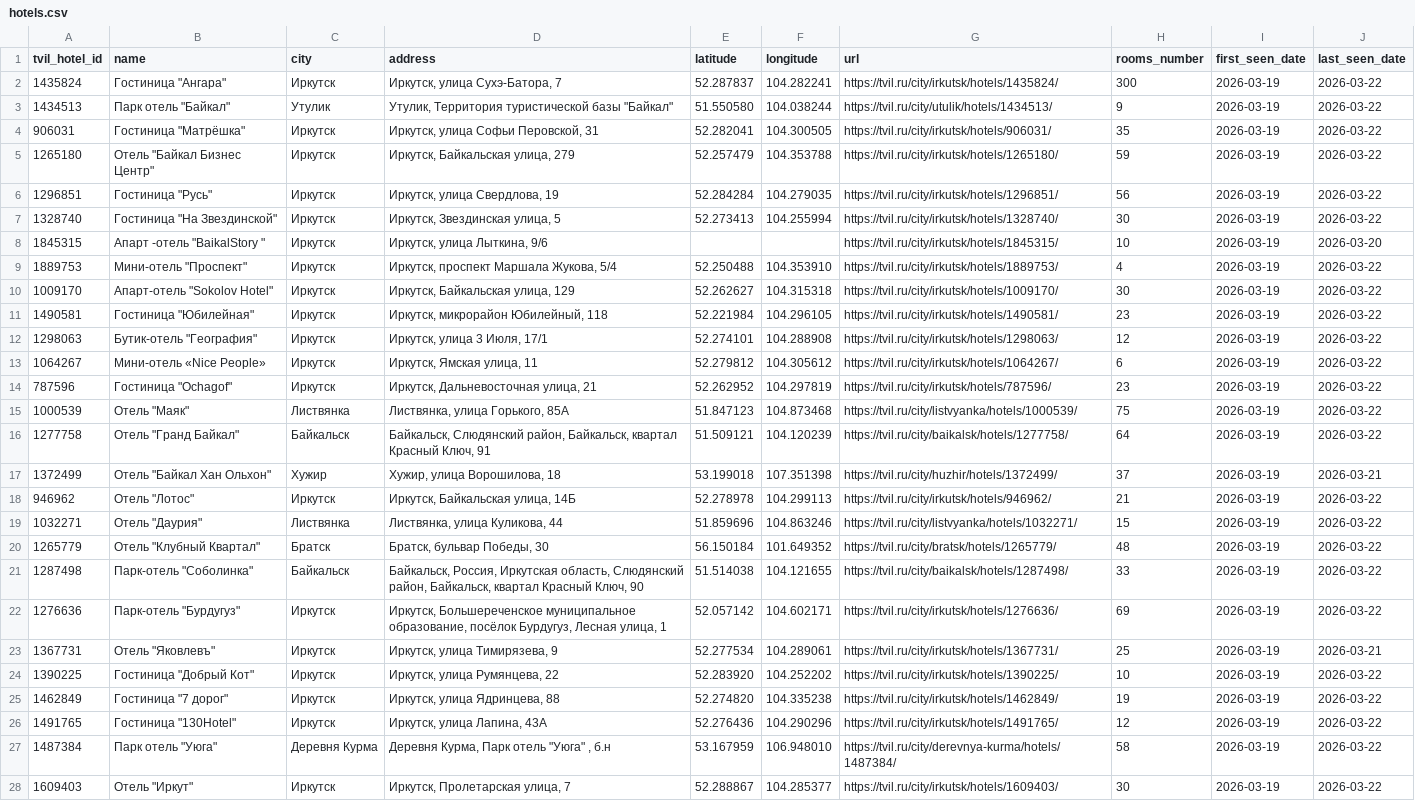
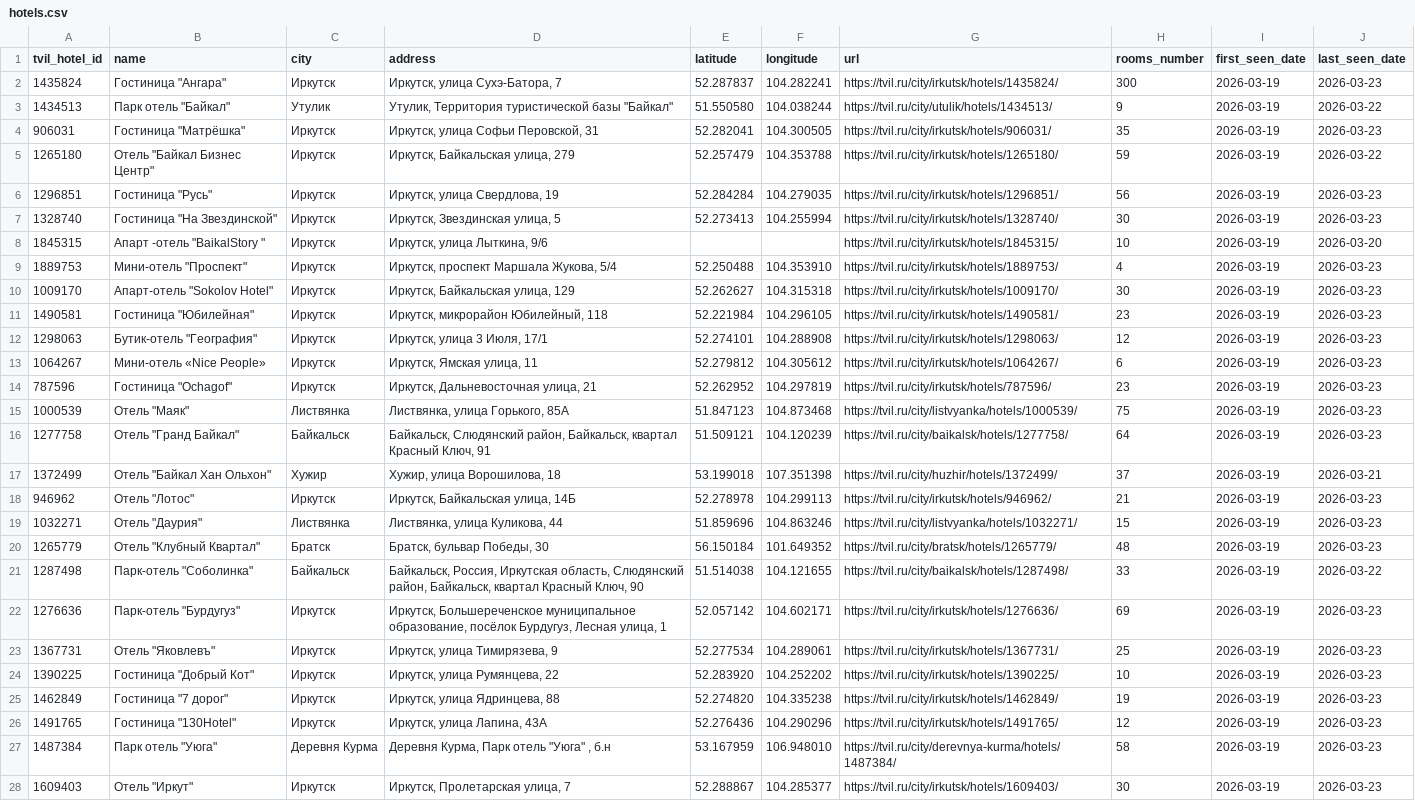
Before and after one commit to MALISMF/tvil_parser, a CSV file: catalog/hotels.csv, drawn as a sheet; only a part is shown; the diff covers the shown part only; the diff names each change by its address in the sheet, - before the commit and + after, or states it on an @@ line.

```diff
--- a/catalog/hotels.csv
+++ b/catalog/hotels.csv
-J2 (last_seen_date): 2026-03-22
+J2 (last_seen_date): 2026-03-23
-J4 (last_seen_date): 2026-03-22
+J4 (last_seen_date): 2026-03-23
-J6:J7 (last_seen_date): 2026-03-22
+J6:J7 (last_seen_date): 2026-03-23
-J9:J16 (last_seen_date): 2026-03-22
+J9:J16 (last_seen_date): 2026-03-23
-J18:J20 (last_seen_date): 2026-03-22
+J18:J20 (last_seen_date): 2026-03-23
-J22 (last_seen_date): 2026-03-22
+J22 (last_seen_date): 2026-03-23
-J23 (last_seen_date): 2026-03-21
+J23 (last_seen_date): 2026-03-23
-J24:J28 (last_seen_date): 2026-03-22
+J24:J28 (last_seen_date): 2026-03-23
```
Also changed, not shown: 44 edited cells elsewhere in this file, 4 other files.
